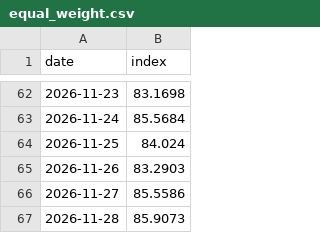
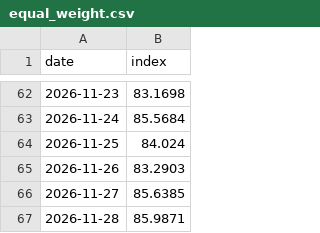
Before and after one commit to Bulin-wang/invest-dashboard, a CSV file: data/index/equal_weight.csv, drawn as a sheet; only a part is shown, gaps mark what is left out.

```diff
--- a/data/index/equal_weight.csv
+++ b/data/index/equal_weight.csv
@@ -65,3 +65,3 @@ date,index
 2026-11-26,83.2903
-2026-11-27,85.5586
-2026-11-28,85.9073
+2026-11-27,85.6385
+2026-11-28,85.9871
```
Also changed, not shown: data/portfolios/investor41.csv, data/prices/us_crypto_ONDO.csv, 6 other files.
